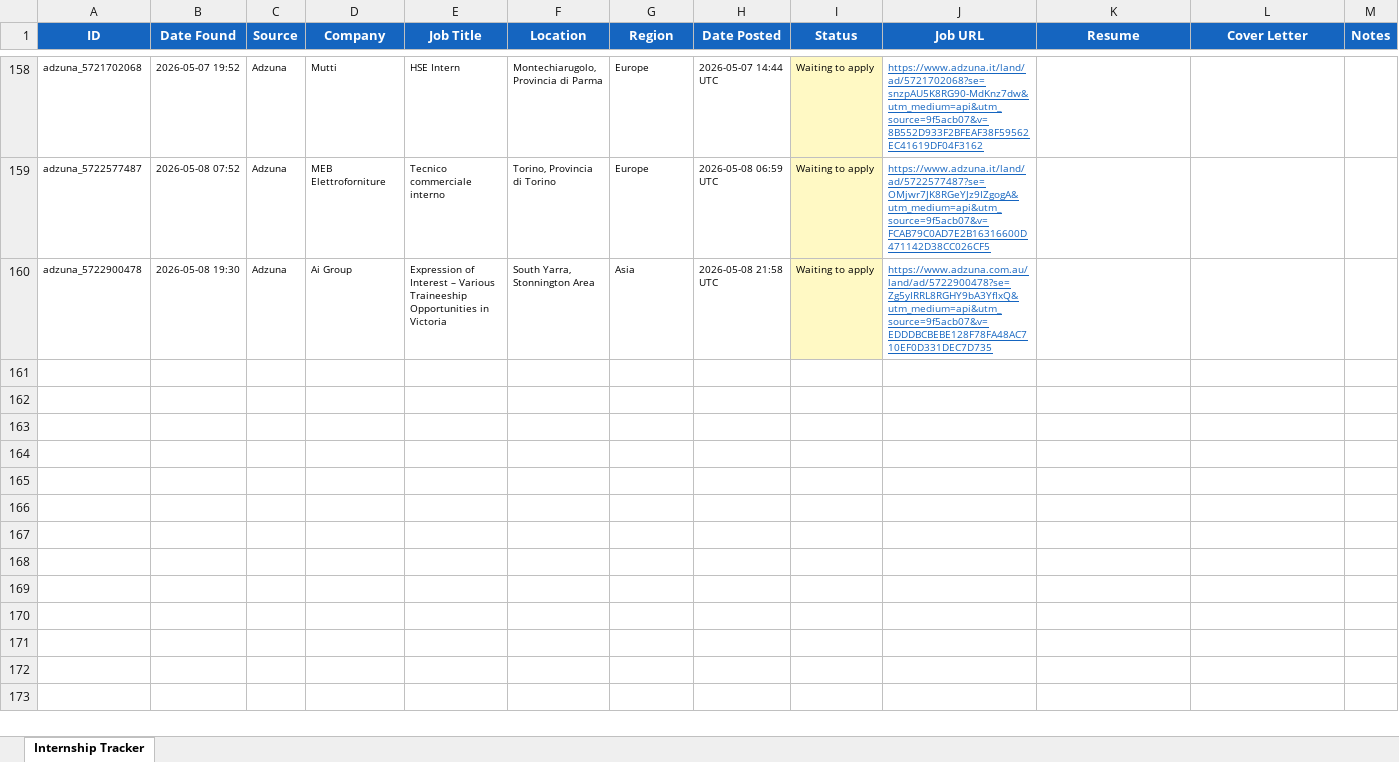
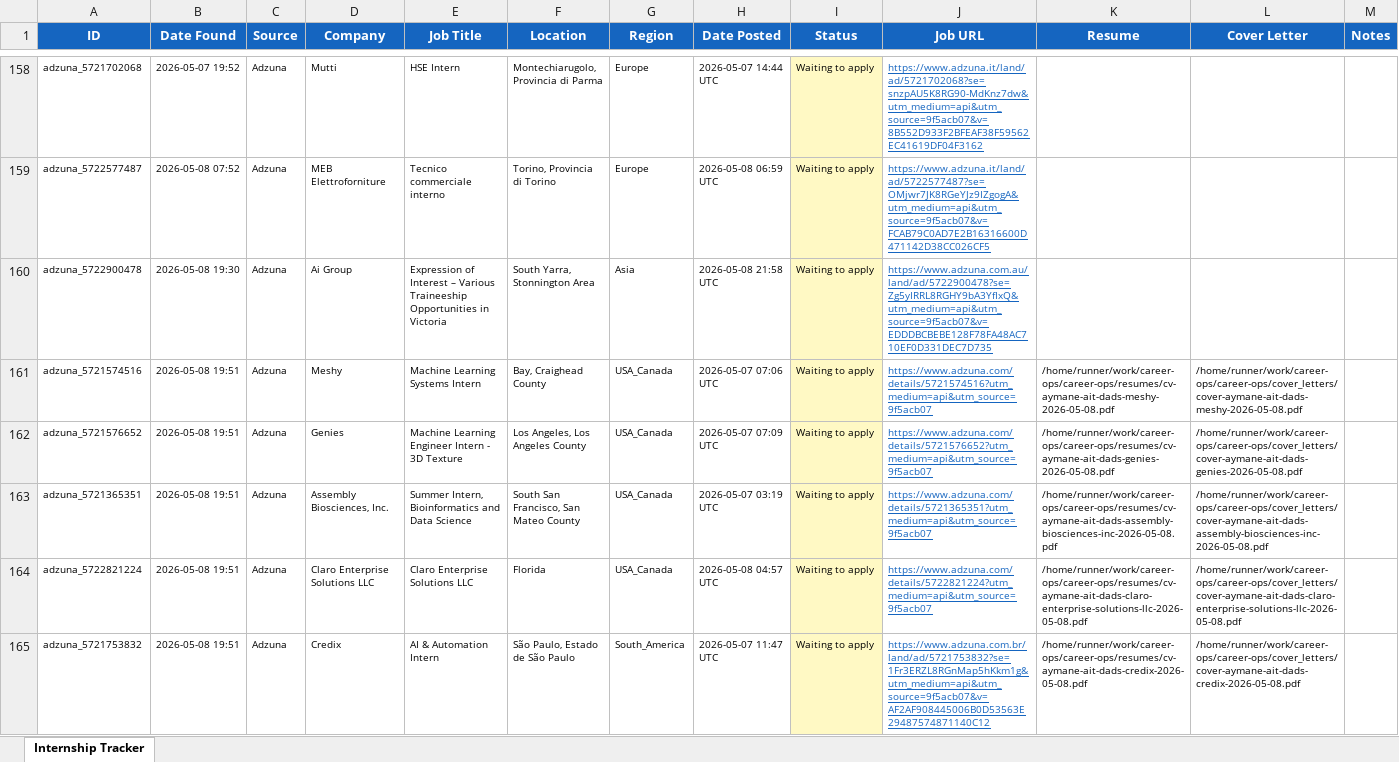
Before and after one commit to aaitdads16/career-ops, an Excel workbook: data/tracker.xlsx, sheet Internship Tracker, drawn as a sheet; only a part is shown, gaps mark what is left out; values as stored, in another font and other column widths than the file's, no borders; the diff covers the shown part only; the diff names each change by its address in the sheet, - before the commit and + after, or states it on an @@ line.

Commit message:
chore: update tracker + dashboard 2026-05-08 19:51 UTC [skip ci]

```diff
--- a/data/tracker.xlsx (sheet Internship Tracker)
+++ b/data/tracker.xlsx (sheet Internship Tracker)
+row 161: adzuna_5721574516 | 2026-05-08 19:51 | Adzuna | Meshy | Machine Learning Systems Intern | Bay, Craighead County | USA_Canada | 2026-05-07 07:06 UTC | Waiting to apply | https://www.adzuna.com/details/5721574516?utm_medium=api&utm_source=9f5acb07 | /home/runner/work/career-ops/career-ops/resumes/cv-aymane-ait-dads-meshy-2026-05-08.pdf | /home/runner/work/career-ops/career-ops/cover_letters/cover-aymane-ait-dads-meshy-2026-05-08.pdf
+row 162: adzuna_5721576652 | 2026-05-08 19:51 | Adzuna | Genies | Machine Learning Engineer Intern - 3D Texture | Los Angeles, Los Angeles County | USA_Canada | 2026-05-07 07:09 UTC | Waiting to apply | https://www.adzuna.com/details/5721576652?utm_medium=api&utm_source=9f5acb07 | /home/runner/work/career-ops/career-ops/resumes/cv-aymane-ait-dads-genies-2026-05-08.pdf | /home/runner/work/career-ops/career-ops/cover_letters/cover-aymane-ait-dads-genies-2026-05-08.pdf
+row 163: adzuna_5721365351 | 2026-05-08 19:51 | Adzuna | Assembly Biosciences, Inc. | Summer Intern, Bioinformatics and Data Science | South San Francisco, San Mateo County | USA_Canada | 2026-05-07 03:19 UTC | Waiting to apply | https://www.adzuna.com/details/5721365351?utm_medium=api&utm_source=9f5acb07 | /home/runner/work/career-ops/career-ops/resumes/cv-aymane-ait-dads-assembly-biosciences-inc-2026-05-08.pdf | /home/runner/work/career-ops/career-ops/cover_letters/cover-aymane-ait-dads-assembly-biosciences-inc-2026-05-08.pdf
+row 164: adzuna_5722821224 | 2026-05-08 19:51 | Adzuna | Claro Enterprise Solutions LLC | Claro Enterprise Solutions LLC | Florida | USA_Canada | 2026-05-08 04:57 UTC | Waiting to apply | https://www.adzuna.com/details/5722821224?utm_medium=api&utm_source=9f5acb07 | /home/runner/work/career-ops/career-ops/resumes/cv-aymane-ait-dads-claro-enterprise-solutions-llc-2026-05-08.pdf | /home/runner/work/career-ops/career-ops/cover_letters/cover-aymane-ait-dads-claro-enterprise-solutions-llc-2026-05-08.pdf
+row 165: adzuna_5721753832 | 2026-05-08 19:51 | Adzuna | Credix | AI & Automation Intern | São Paulo, Estado de São Paulo | South_America | 2026-05-07 11:47 UTC | Waiting to apply | https://www.adzuna.com.br/land/ad/5721753832?se=1Fr3ERZL8RGnMap5hKkm1g&utm_medium=api&utm_source=9f5acb07&v=AF2AF908445006B0D53563E29487574871140C12 | /home/runner/work/career-ops/career-ops/resumes/cv-aymane-ait-dads-credix-2026-05-08.pdf | /home/runner/work/career-ops/career-ops/cover_letters/cover-aymane-ait-dads-credix-2026-05-08.pdf
```
Also changed, not shown: 5 added rows elsewhere in this sheet, 32 other files.
